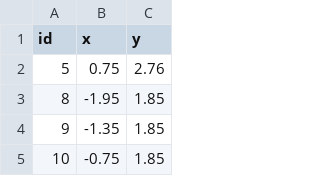
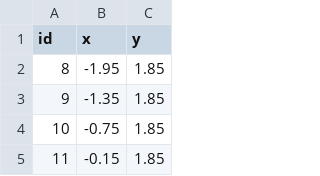
Before and after one commit to sokanno/fu_choreography, a CSV file: choreography/node.csv, drawn as a sheet; only a part is shown; the shorter side is filled out with more unchanged rows; the diff names each change by its address in the sheet, - before the commit and + after, or states it on an @@ line.

Commit message:
temporary node.csv edit removed

```diff
--- a/choreography/node.csv
+++ b/choreography/node.csv
-row 2: 5 | 0.75 | 2.76
```
